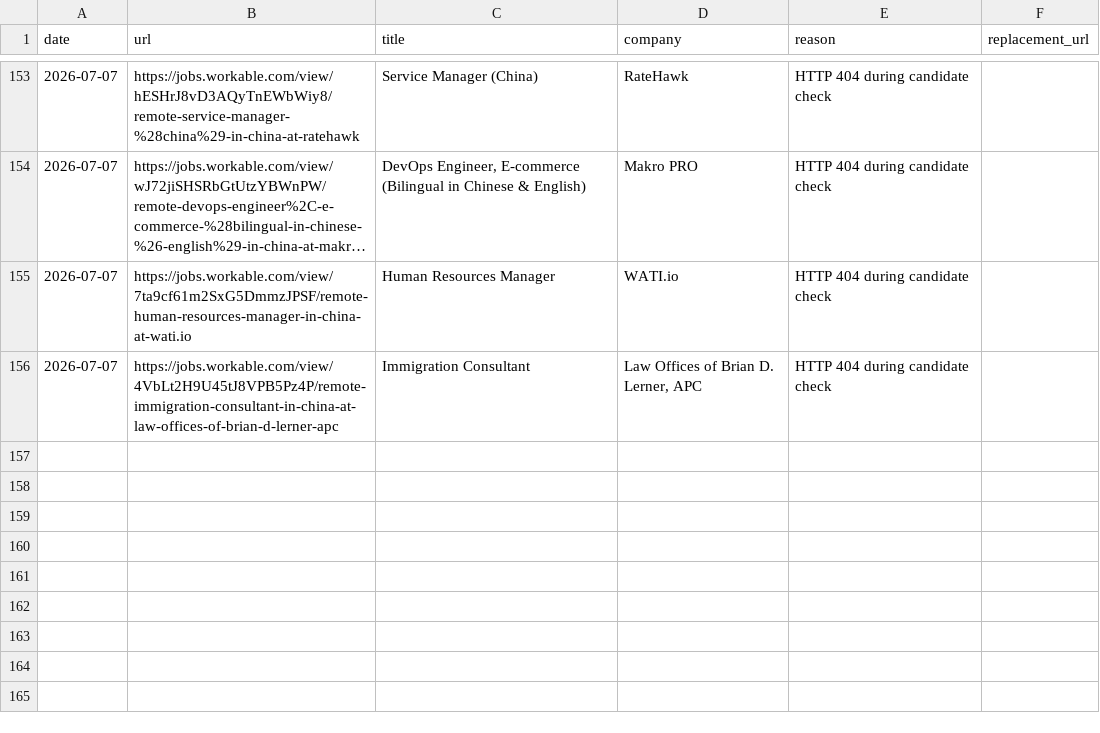
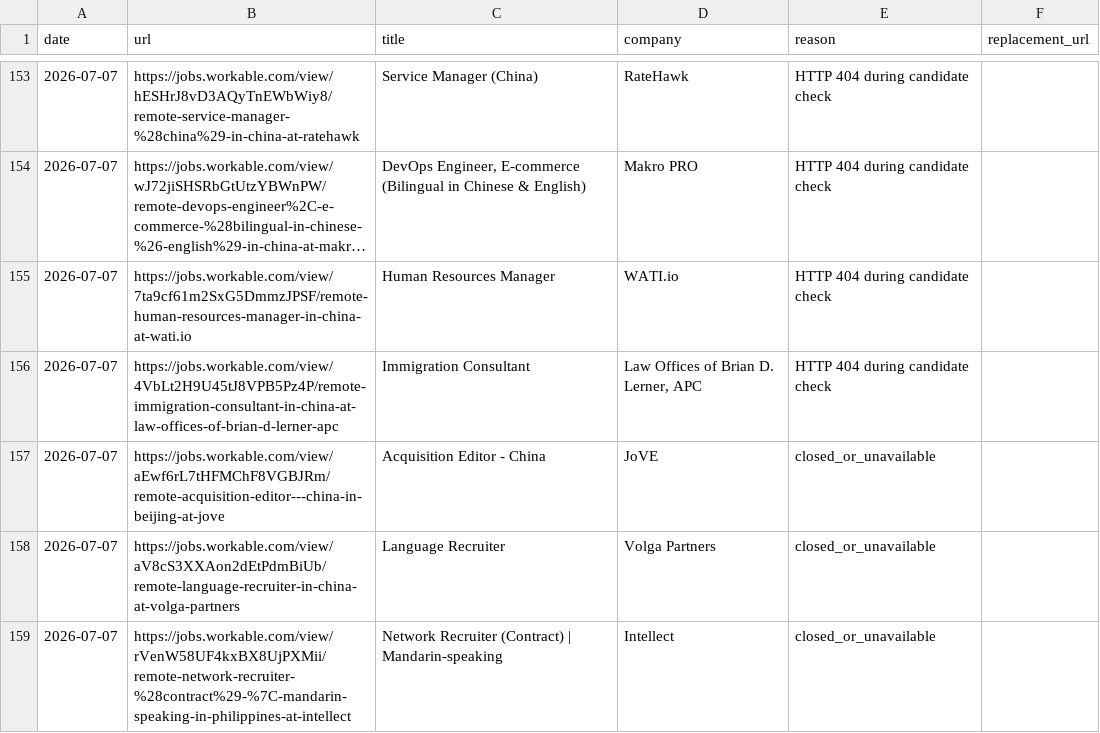
Before and after one commit to LiuKay/find_work, a TSV file: job-picks/bad-links.tsv, drawn as a sheet; only a part is shown, gaps mark what is left out; long unchanged cells end in ….

```diff
--- a/job-picks/bad-links.tsv
+++ b/job-picks/bad-links.tsv
@@ -156 +156,4 @@ date	url	title	company	reason	replacement_url
 2026-07-07	https://jobs.workable.com/view/4VbLt2H9U45tJ8VPB5Pz4P/remote-immigration-consultant-in-china-at-law-offices-of-brian-d-lerner-apc	Immigration Consultant	Law Offices of Brian D. Lerner, APC	HTTP 404 during candidate check	
+2026-07-07	https://jobs.workable.com/view/aEwf6rL7tHFMChF8VGBJRm/remote-acquisition-editor---china-in-beijing-at-jove	Acquisition Editor - China	JoVE	closed_or_unavailable	
+2026-07-07	https://jobs.workable.com/view/aV8cS3XXAon2dEtPdmBiUb/remote-language-recruiter-in-china-at-volga-partners	Language Recruiter	Volga Partners	closed_or_unavailable	
+2026-07-07	https://jobs.workable.com/view/rVenW58UF4kxBX8UjPXMii/remote-network-recruiter-%28contract%29-%7C-mandarin-speaking-in-philippines-at-intellect	Network Recruiter (Contract) | Mandarin-speaking	Intellect	closed_or_unavailable	
```
Also changed, not shown: job-picks/seen-jobs.tsv, 2 other files.
